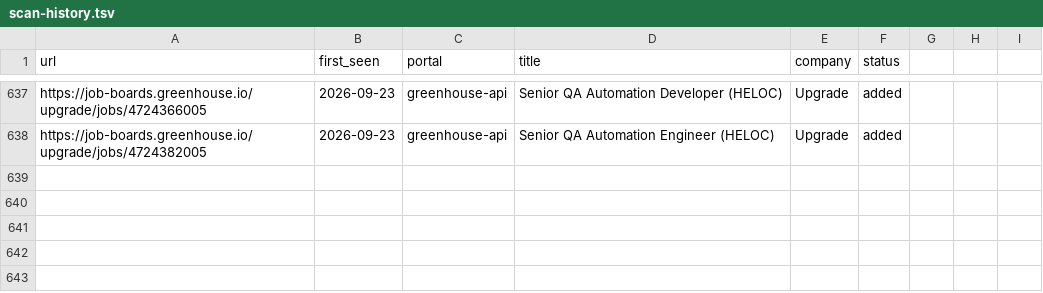
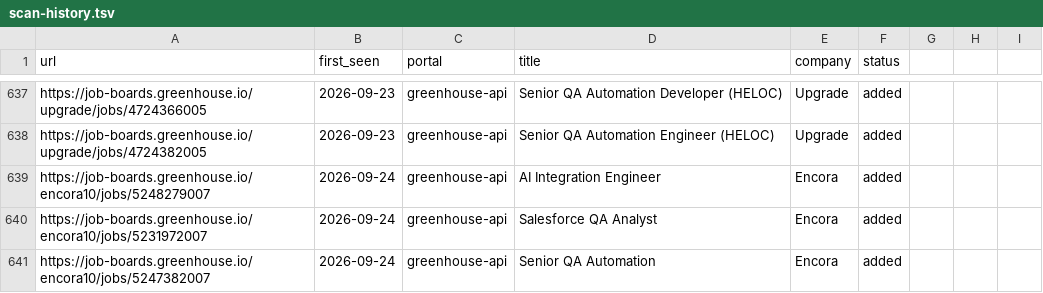
Before and after one commit to Wleon90/career-ops, a TSV file: data/scan-history.tsv, drawn as a sheet; only a part is shown, gaps mark what is left out; the diff names each change by its address in the sheet, - before the commit and + after, or states it on an @@ line.

```diff
--- a/data/scan-history.tsv
+++ b/data/scan-history.tsv
+row 639: https://job-boards.greenhouse.io/encora10/jobs/5248279007 | 2026-09-24 | greenhouse-api | AI Integration Engineer | Encora | added
+row 640: https://job-boards.greenhouse.io/encora10/jobs/5231972007 | 2026-09-24 | greenhouse-api | Salesforce QA Analyst | Encora | added
+row 641: https://job-boards.greenhouse.io/encora10/jobs/5247382007 | 2026-09-24 | greenhouse-api | Senior QA Automation | Encora | added
```
Also changed, not shown: 1 other file.
